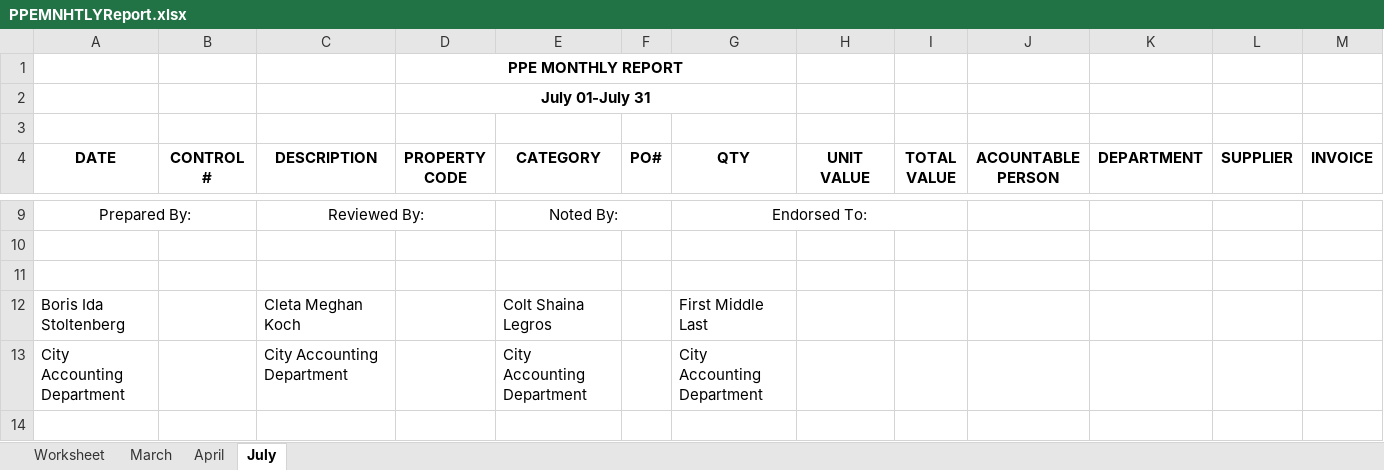
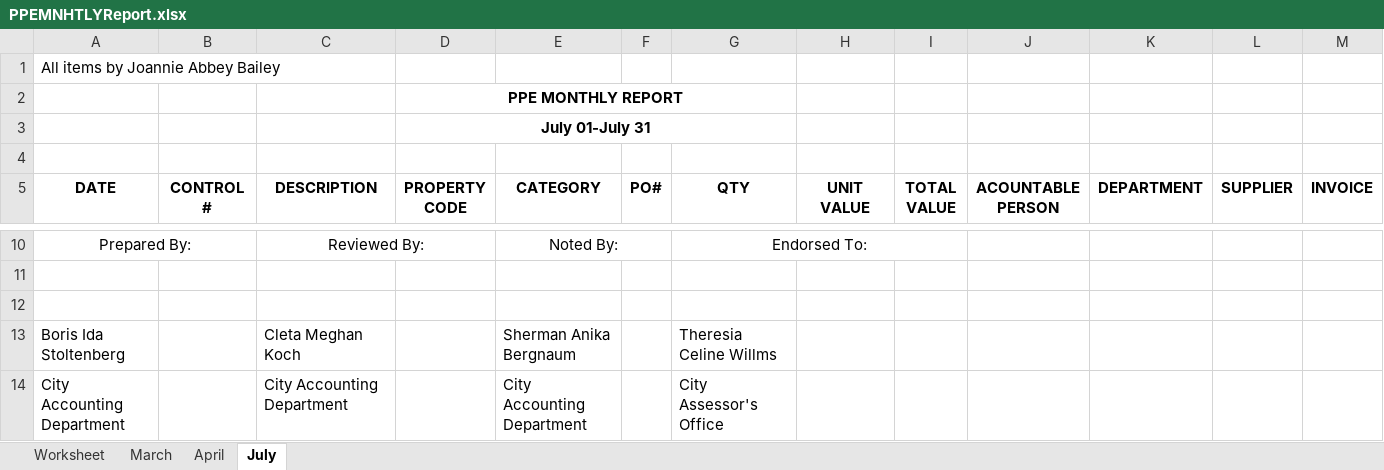
Before and after one commit to darryl-pelwigan/gso_olongapo, an Excel workbook: public/excel/PPEMNHTLYReport.xlsx, sheet July, drawn as a sheet; only a part is shown, gaps mark what is left out; values as stored, in another font and other column widths than the file's, no borders; addresses are those after the commit; the diff names each change by its address in the sheet, - before the commit and + after, or states it on an @@ line.

```diff
--- a/public/excel/PPEMNHTLYReport.xlsx (sheet July)
+++ b/public/excel/PPEMNHTLYReport.xlsx (sheet July)
+row 1: All items by Joannie Abbey Bailey
-E13 (CATEGORY): Colt Shaina Legros
+E13 (CATEGORY): Sherman Anika Bergnaum
-G13 (QTY): First Middle Last
+G13 (QTY): Theresia Celine Willms
-G14 (QTY): City Accounting Department
+G14 (QTY): City Assessor's Office
```
Also changed, not shown: sheet April, sheet March, public/excel/PPE_Report.xlsx, 4 other files.
